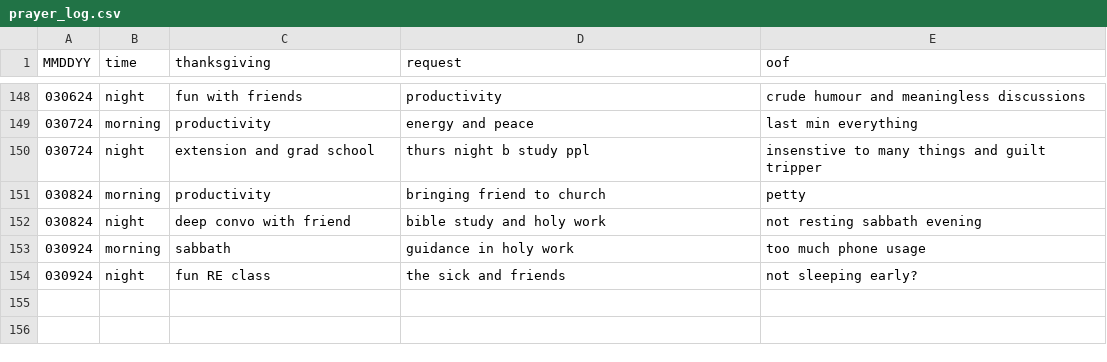
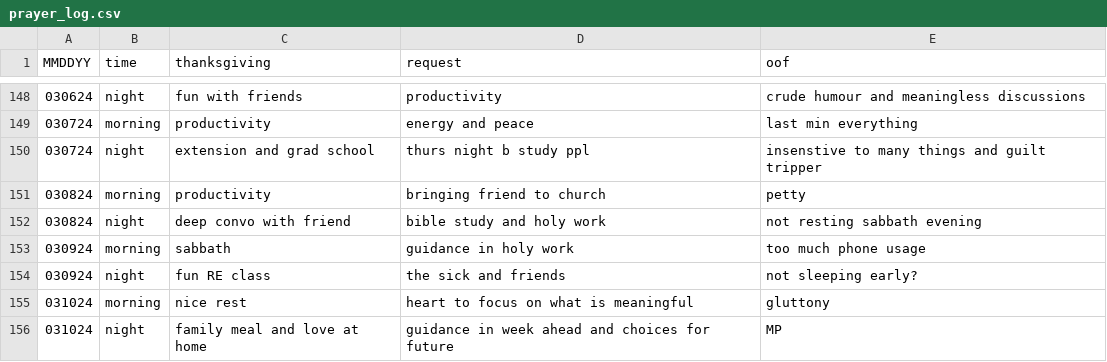
Before and after one commit to marko-polo-cheno/scribblingScribe, a CSV file: prayer_log.csv, drawn as a sheet; only a part is shown, gaps mark what is left out; the diff names each change by its address in the sheet, - before the commit and + after, or states it on an @@ line.

Commit message:
Update prayer_log.csv

```diff
--- a/prayer_log.csv
+++ b/prayer_log.csv
+row 155: 031024 | morning | nice rest | heart to focus on what is meaningful | gluttony
+row 156: 031024 | night | family meal and love at home | guidance in week ahead and choices for future | MP
```
